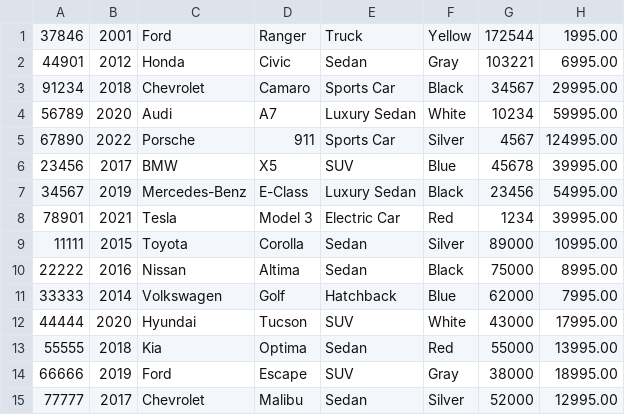
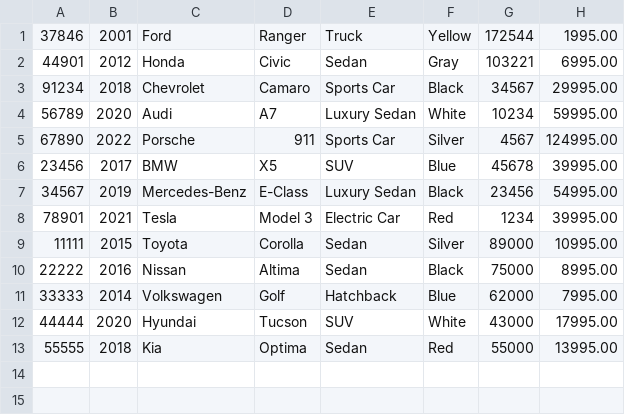
Before and after one commit to nabilhussein/AdvDealershipProject, a CSV file: inventory.csv, drawn as a sheet.

```diff
--- a/inventory.csv
+++ b/inventory.csv
@@ -13,3 +13 @@
 55555|2018|Kia|Optima|Sedan|Red|55000|13995.00
-66666|2019|Ford|Escape|SUV|Gray|38000|18995.00
-77777|2017|Chevrolet|Malibu|Sedan|Silver|52000|12995.00
```
Also changed, not shown: 1 other file.
